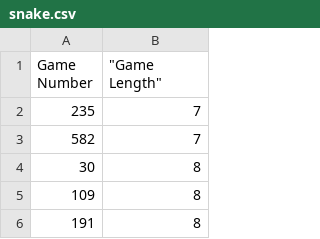
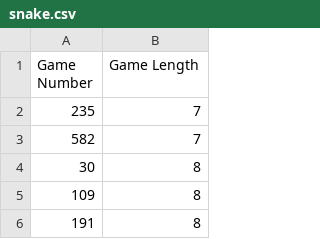
Before and after one commit to nuke7/firstShared, a CSV file: snake.csv, drawn as a sheet; only a part is shown.

Commit message:
fixed csv for testing

```diff
--- a/snake.csv
+++ b/snake.csv
@@ -1,2 +1,2 @@
-Game Number," ""Game Length"""
+Game Number,Game Length
 235,7
```
